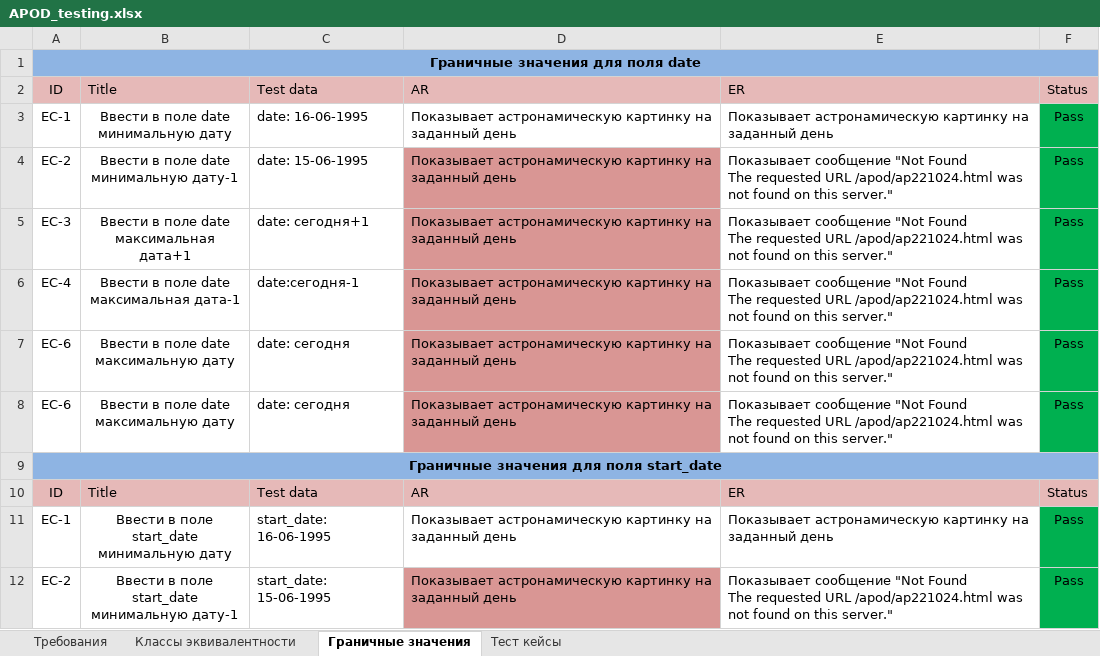
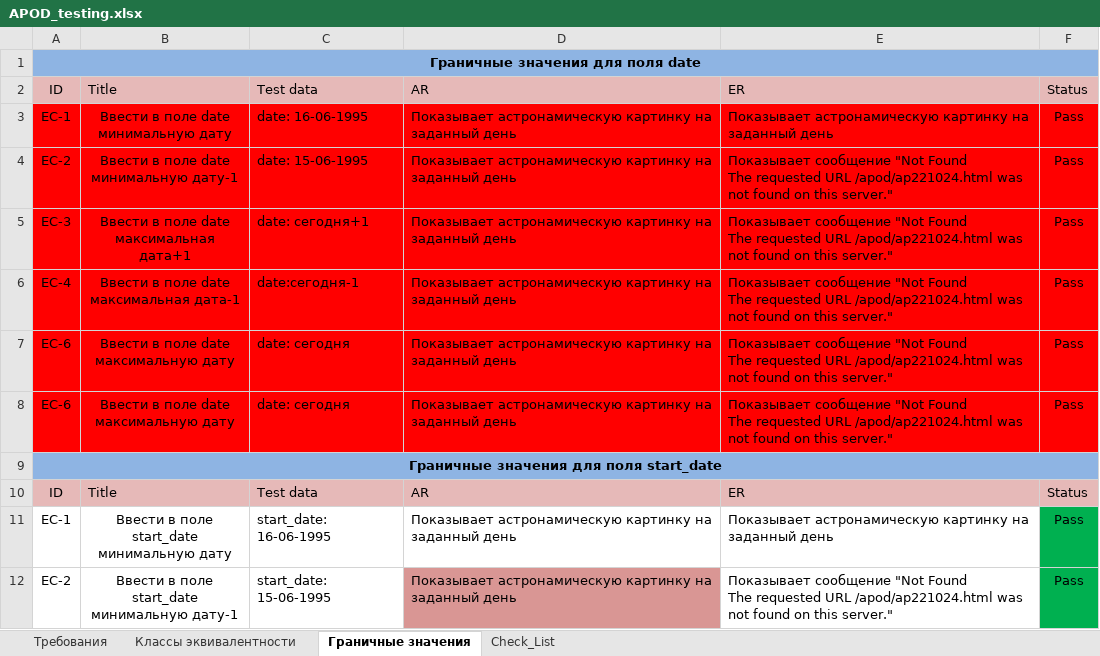
Before and after one commit to KunxY174/API, an Excel workbook: APOD_testing.xlsx, sheet Граничные значения, drawn as a sheet; only a part is shown; values as stored, in another font and other column widths than the file's, no borders; the diff names each change by its address in the sheet, - before the commit and + after, or states it on an @@ line.

```diff
--- a/APOD_testing.xlsx (sheet Граничные значения)
+++ b/APOD_testing.xlsx (sheet Граничные значения)
-sheet tab: Тест кейсы
+sheet tab: Check_List
-A3:E3 fill: none
+A3:E3 fill: #FF0000
-F3:F8 fill: #00B050
+F3:F8 fill: #FF0000
-A4:C8 fill: none
+A4:C8 fill: #FF0000
-D4:D8 fill: #D99694
+D4:D8 fill: #FF0000
-E4:E8 fill: none
+E4:E8 fill: #FF0000
```
Also changed, not shown: sheet Check_List, sheet Классы эквивалентности.
